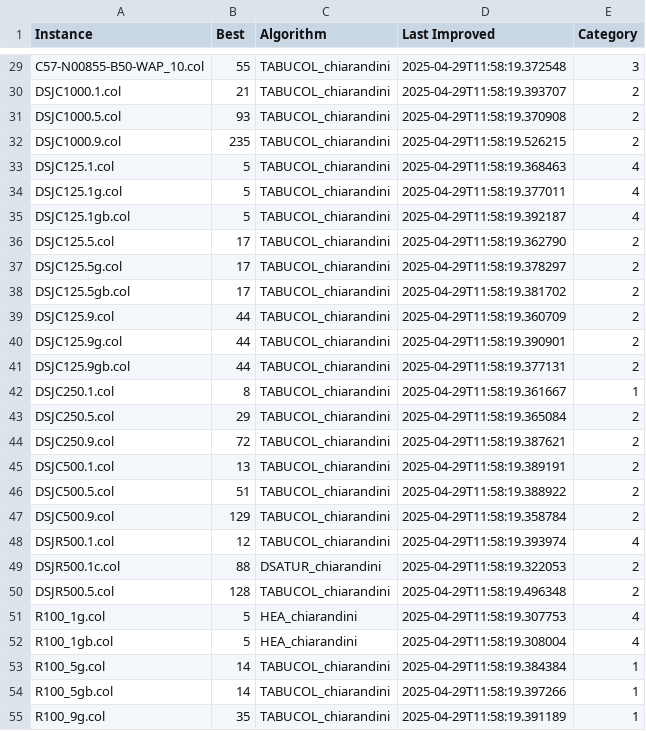
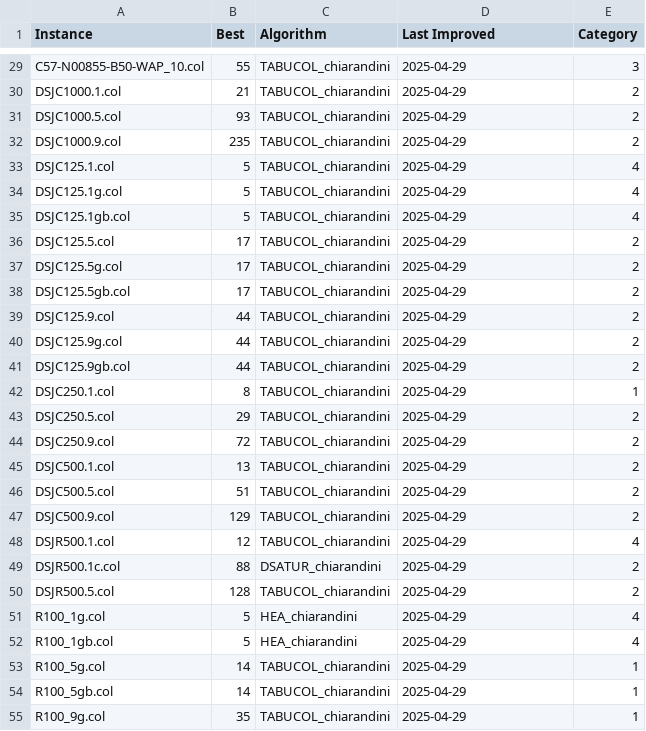
Before and after one commit to GraphVertexColoring/coloring, a CSV file: Resources/best.csv, drawn as a sheet; only a part is shown, gaps mark what is left out; the diff covers the shown part only; the diff names each change by its address in the sheet, - before the commit and + after, or states it on an @@ line.

```diff
--- a/Resources/best.csv
+++ b/Resources/best.csv
-D29 (Last Improved): 2025-04-29T11:58:19.372548
+D29 (Last Improved): 2025-04-29
-D30 (Last Improved): 2025-04-29T11:58:19.393707
+D30 (Last Improved): 2025-04-29
-D31 (Last Improved): 2025-04-29T11:58:19.370908
+D31 (Last Improved): 2025-04-29
-D32 (Last Improved): 2025-04-29T11:58:19.526215
+D32 (Last Improved): 2025-04-29
-D33 (Last Improved): 2025-04-29T11:58:19.368463
+D33 (Last Improved): 2025-04-29
-D34 (Last Improved): 2025-04-29T11:58:19.377011
+D34 (Last Improved): 2025-04-29
-D35 (Last Improved): 2025-04-29T11:58:19.392187
+D35 (Last Improved): 2025-04-29
-D36 (Last Improved): 2025-04-29T11:58:19.362790
+D36 (Last Improved): 2025-04-29
-D37 (Last Improved): 2025-04-29T11:58:19.378297
+D37 (Last Improved): 2025-04-29
-D38 (Last Improved): 2025-04-29T11:58:19.381702
+D38 (Last Improved): 2025-04-29
-D39 (Last Improved): 2025-04-29T11:58:19.360709
+D39 (Last Improved): 2025-04-29
-D40 (Last Improved): 2025-04-29T11:58:19.390901
+D40 (Last Improved): 2025-04-29
-D41 (Last Improved): 2025-04-29T11:58:19.377131
+D41 (Last Improved): 2025-04-29
-D42 (Last Improved): 2025-04-29T11:58:19.361667
+D42 (Last Improved): 2025-04-29
-D43 (Last Improved): 2025-04-29T11:58:19.365084
+D43 (Last Improved): 2025-04-29
-D44 (Last Improved): 2025-04-29T11:58:19.387621
+D44 (Last Improved): 2025-04-29
-D45 (Last Improved): 2025-04-29T11:58:19.389191
+D45 (Last Improved): 2025-04-29
-D46 (Last Improved): 2025-04-29T11:58:19.388922
+D46 (Last Improved): 2025-04-29
-D47 (Last Improved): 2025-04-29T11:58:19.358784
+D47 (Last Improved): 2025-04-29
-D48 (Last Improved): 2025-04-29T11:58:19.393974
+D48 (Last Improved): 2025-04-29
-D49 (Last Improved): 2025-04-29T11:58:19.322053
+D49 (Last Improved): 2025-04-29
-D50 (Last Improved): 2025-04-29T11:58:19.496348
+D50 (Last Improved): 2025-04-29
-D51 (Last Improved): 2025-04-29T11:58:19.307753
+D51 (Last Improved): 2025-04-29
-D52 (Last Improved): 2025-04-29T11:58:19.308004
+D52 (Last Improved): 2025-04-29
-D53 (Last Improved): 2025-04-29T11:58:19.384384
+D53 (Last Improved): 2025-04-29
-D54 (Last Improved): 2025-04-29T11:58:19.397266
+D54 (Last Improved): 2025-04-29
-D55 (Last Improved): 2025-04-29T11:58:19.391189
+D55 (Last Improved): 2025-04-29
```
Also changed, not shown: 145 edited cells elsewhere in this file.
